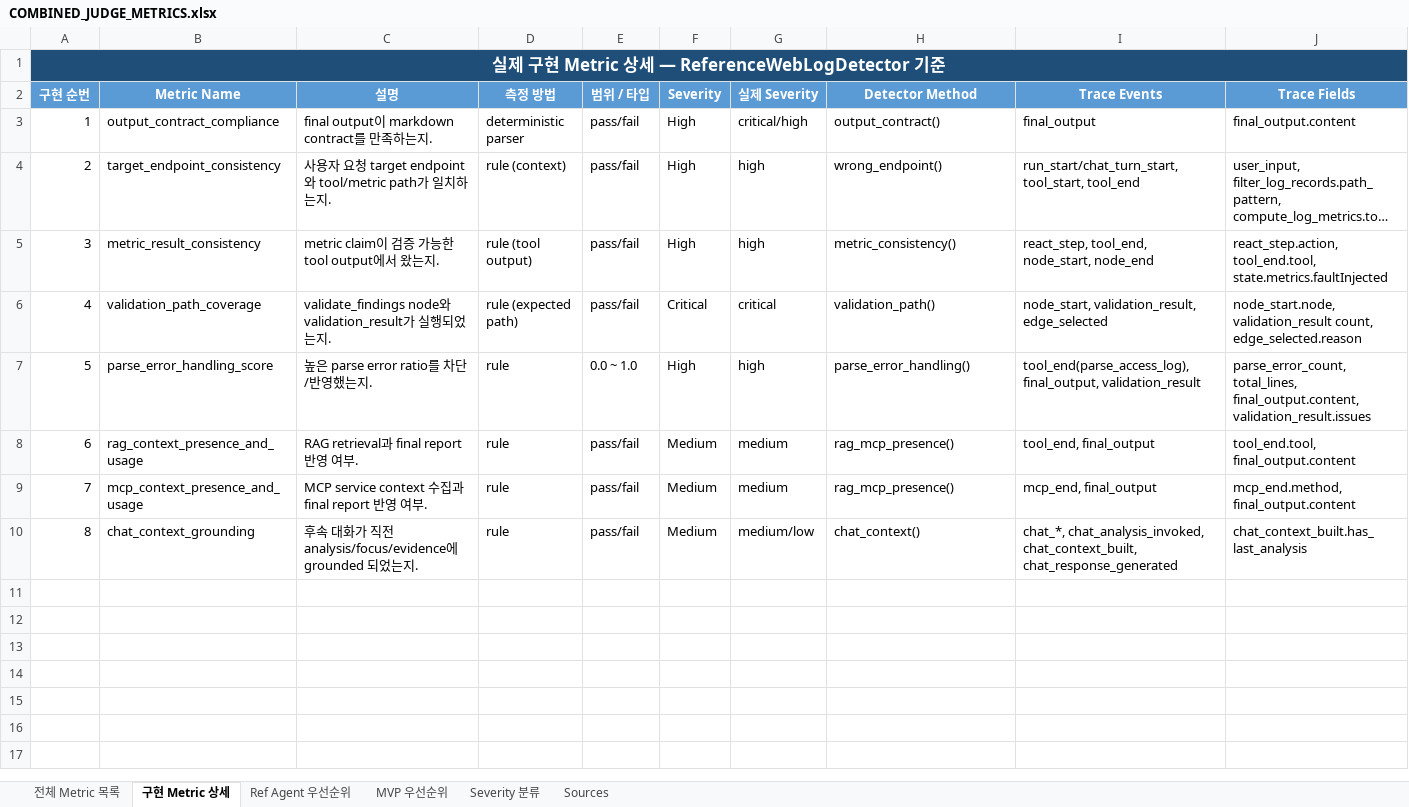
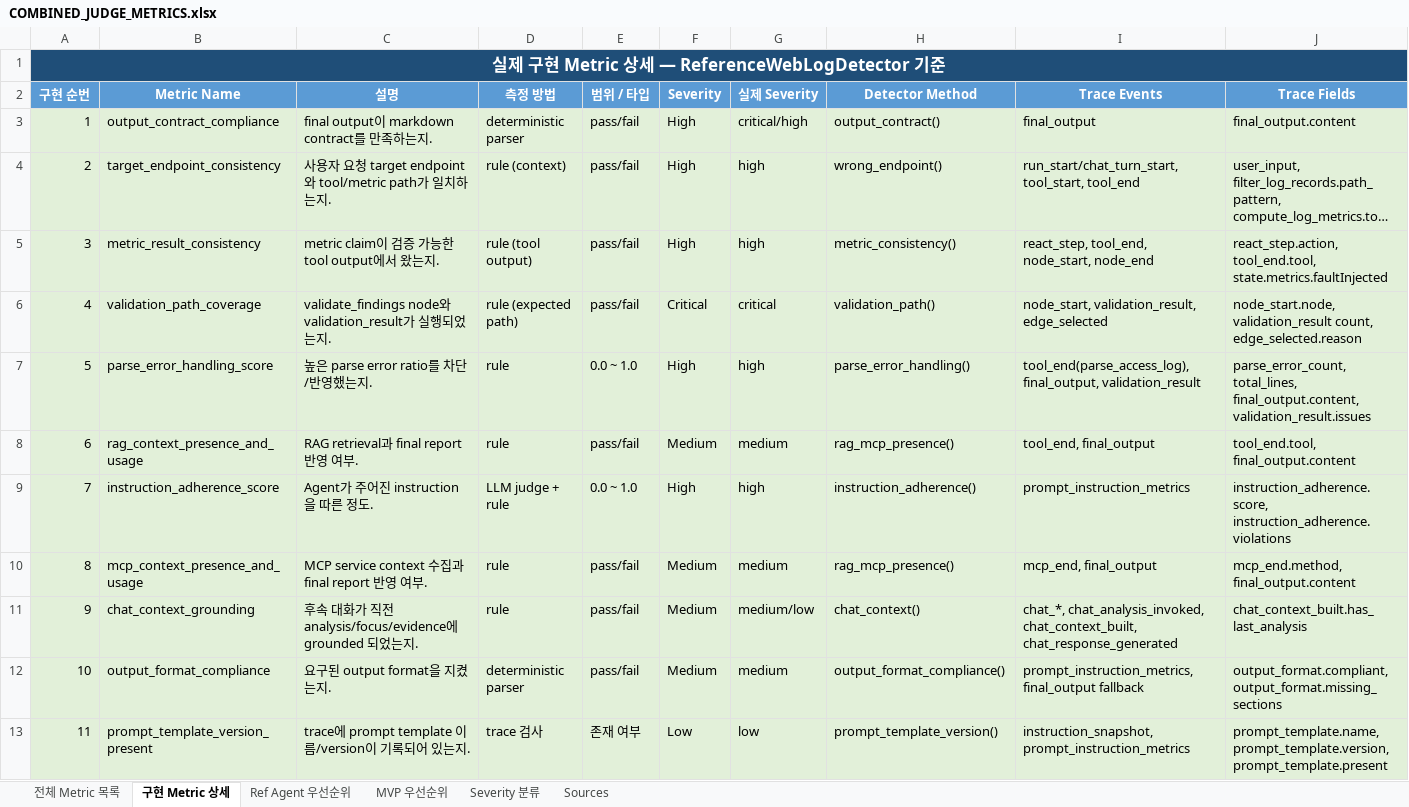
Before and after one commit to ieeseeh-web/judge-agent, an Excel workbook: docs/COMBINED_JUDGE_METRICS.xlsx, sheet 구현 Metric 상세, drawn as a sheet; only a part is shown; long unchanged cells end in …; values as stored, in another font and other column widths than the file's, no borders; addresses are those after the commit; rows hold the shown columns only; the diff covers the shown part only; the diff names each change by its address in the sheet, - before the commit and + after, or states it on an @@ line.

```diff
--- a/docs/COMBINED_JUDGE_METRICS.xlsx (sheet 구현 Metric 상세)
+++ b/docs/COMBINED_JUDGE_METRICS.xlsx (sheet 구현 Metric 상세)
-A3:J8 fill: none
+A3:J8 fill: #E2F0D9
+row 9: 7 | instruction_adherence_score | Agent가 주어진 instruction을 따른 정도. | LLM judge + rule | 0.0 ~ 1.0 | High | high | instruction_adherence() | prompt_instruction_metrics | instruction_adherence.score, instruction_adherence.violations
@@ column A (구현 순번) renumbered between rows 10 and 11 @@
-A10:J11 fill: none
+A10:J11 fill: #E2F0D9
+row 12: 10 | output_format_compliance | 요구된 output format을 지켰는지. | deterministic parser | pass/fail | Medium | medium | output_format_compliance() | prompt_instruction_metrics, final_output fallback | output_format.compliant, output_format.missing_sections
+row 13: 11 | prompt_template_version_present | trace에 prompt template 이름/version이 기록되어 있는지. | trace 검사 | 존재 여부 | Low | low | prompt_template_version() | instruction_snapshot, prompt_instruction_metrics | prompt_template.name, prompt_template.version, prompt_template.present
```
Also changed, not shown: cell formats elsewhere in this sheet, sheet 전체 Metric 목록, sheet MVP 우선순위, docs/IMPLEMENTED_JUDGE_METRICS.xlsx, 11 other files.
